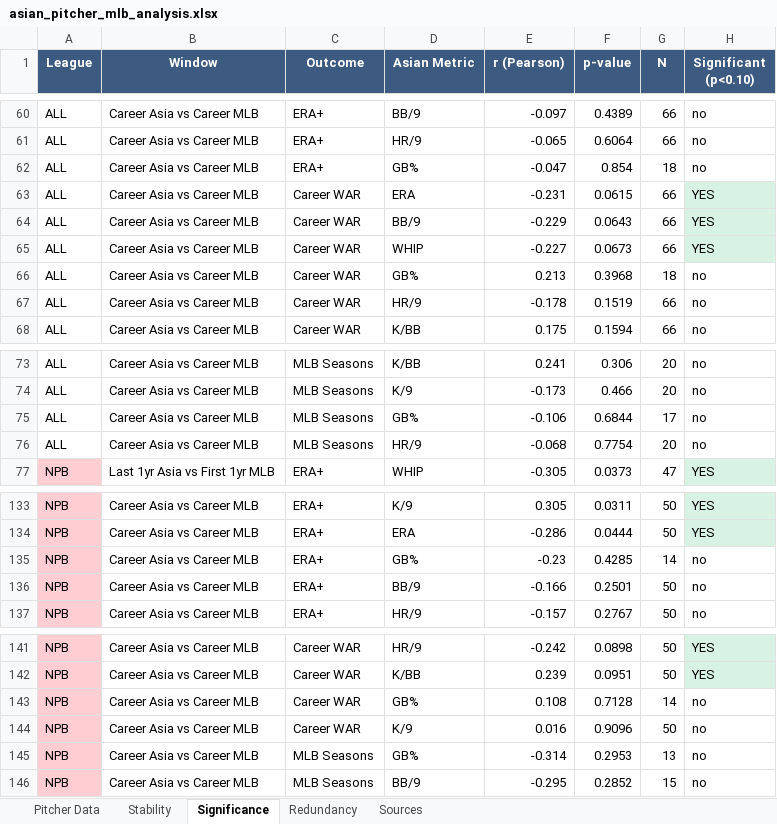
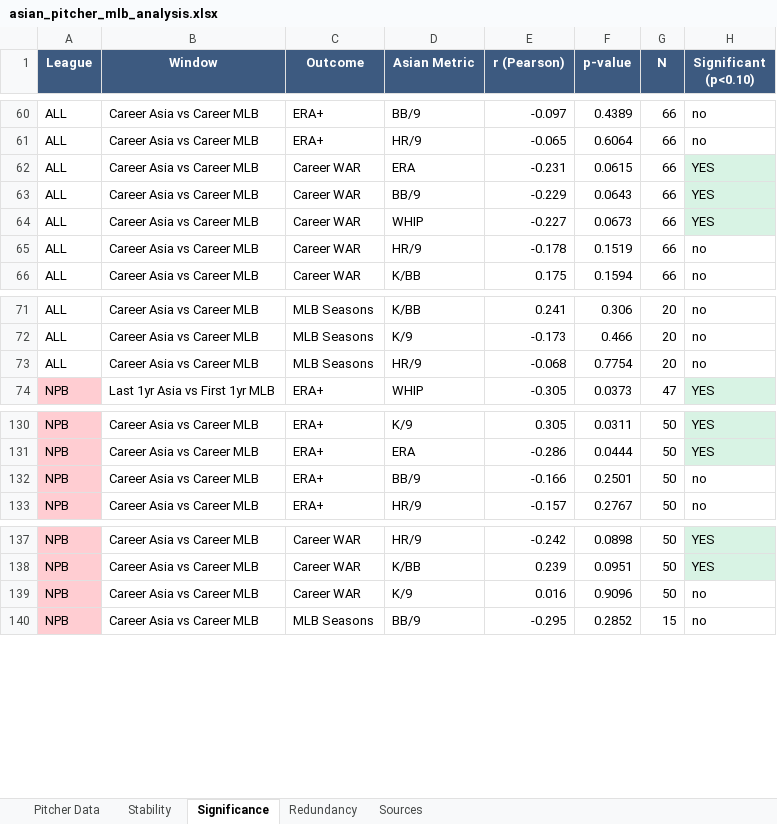
Before and after one commit to colbymorris08/bundesliga-transfer-traits, an Excel workbook: asian_pitcher_mlb_analysis.xlsx, sheet Significance, drawn as a sheet; only a part is shown, gaps mark what is left out; values as stored, in another font and other column widths than the file's, no borders; the diff names each change by its address in the sheet, - before the commit and + after, or states it on an @@ line.

```diff
--- a/asian_pitcher_mlb_analysis.xlsx (sheet Significance)
+++ b/asian_pitcher_mlb_analysis.xlsx (sheet Significance)
-row 62: ALL | Career Asia vs Career MLB | ERA+ | GB% | -0.047 | 0.854 | 18 | no
-row 66: ALL | Career Asia vs Career MLB | Career WAR | GB% | 0.213 | 0.3968 | 18 | no
-row 75: ALL | Career Asia vs Career MLB | MLB Seasons | GB% | -0.106 | 0.6844 | 17 | no
-row 135: NPB | Career Asia vs Career MLB | ERA+ | GB% | -0.23 | 0.4285 | 14 | no
-row 143: NPB | Career Asia vs Career MLB | Career WAR | GB% | 0.108 | 0.7128 | 14 | no
-row 145: NPB | Career Asia vs Career MLB | MLB Seasons | GB% | -0.314 | 0.2953 | 13 | no
```
Also changed, not shown: sheet Stability, sheet Redundancy, sheet Pitcher Data, 5 other files.
